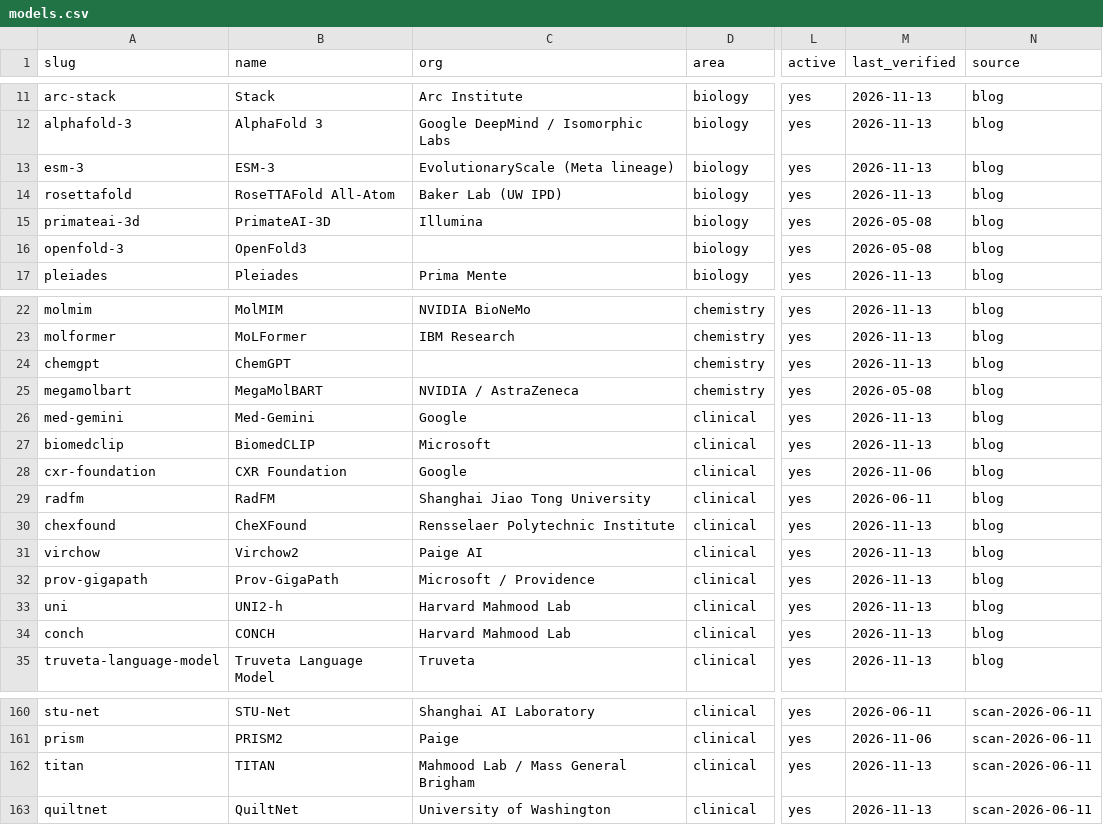
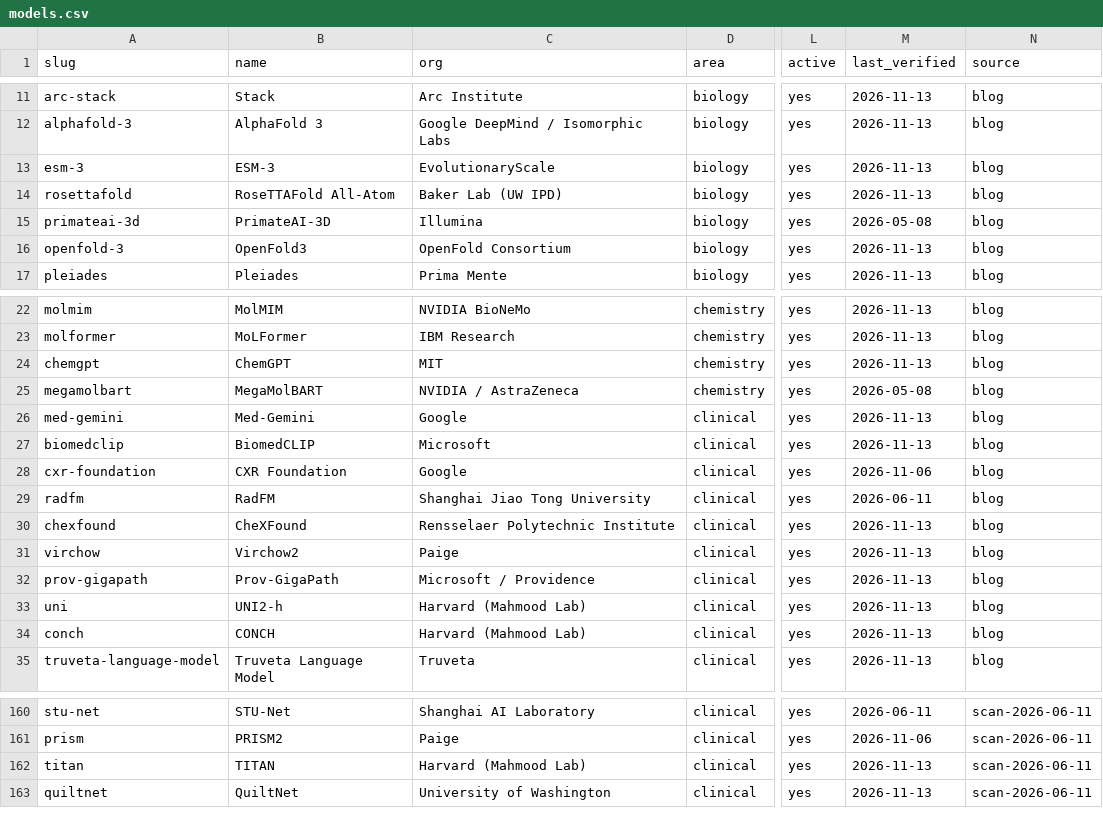
Before and after one commit to pallavsharda/hcls-foundation-models, a CSV file: models.csv, drawn as a sheet; only a part is shown, gaps mark what is left out; the diff covers the shown part only; the diff names each change by its address in the sheet, - before the commit and + after, or states it on an @@ line.

```diff
--- a/models.csv
+++ b/models.csv
-C13 (org): EvolutionaryScale (Meta lineage)
+C13 (org): EvolutionaryScale
-C16 (org): (empty)
+C16 (org): OpenFold Consortium
-M16 (last_verified): 2026-05-08
+M16 (last_verified): 2026-11-13
-C24 (org): (empty)
+C24 (org): MIT
-C31 (org): Paige AI
+C31 (org): Paige
-C33:C34 (org): Harvard Mahmood Lab
+C33:C34 (org): Harvard (Mahmood Lab)
-C162 (org): Mahmood Lab / Mass General Brigham
+C162 (org): Harvard (Mahmood Lab)
```
Also changed, not shown: 15 edited cells elsewhere in this file, 5 other files.
